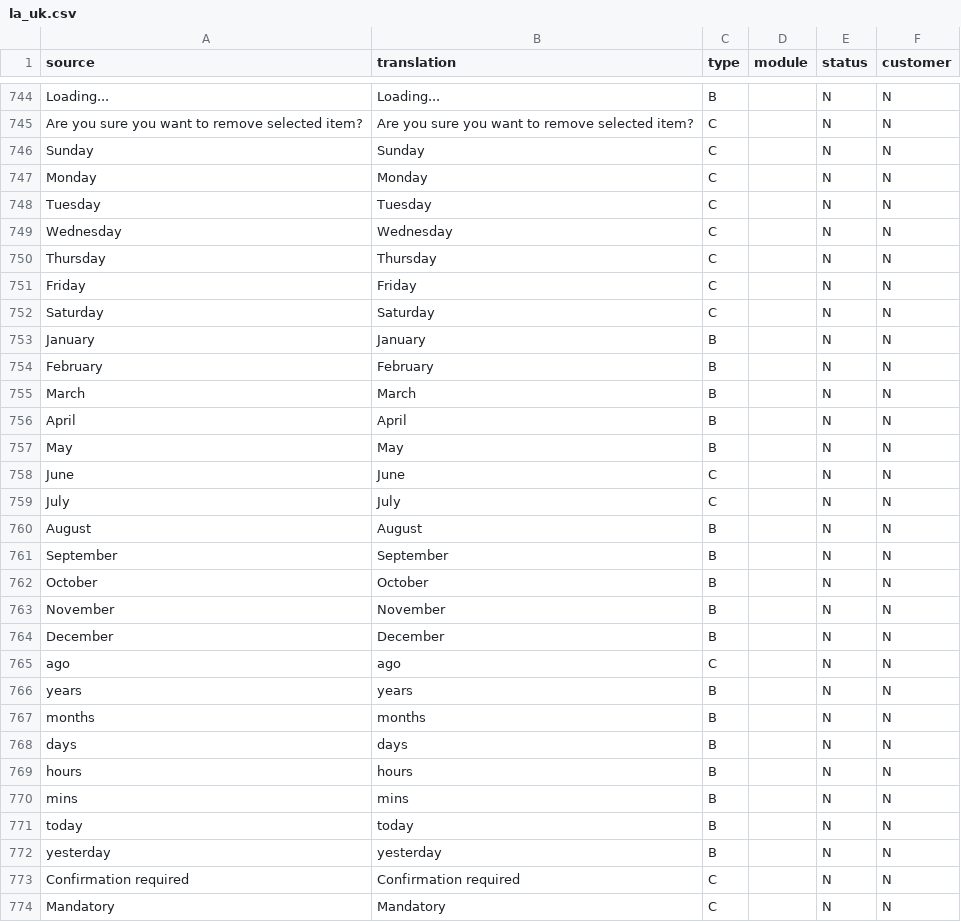
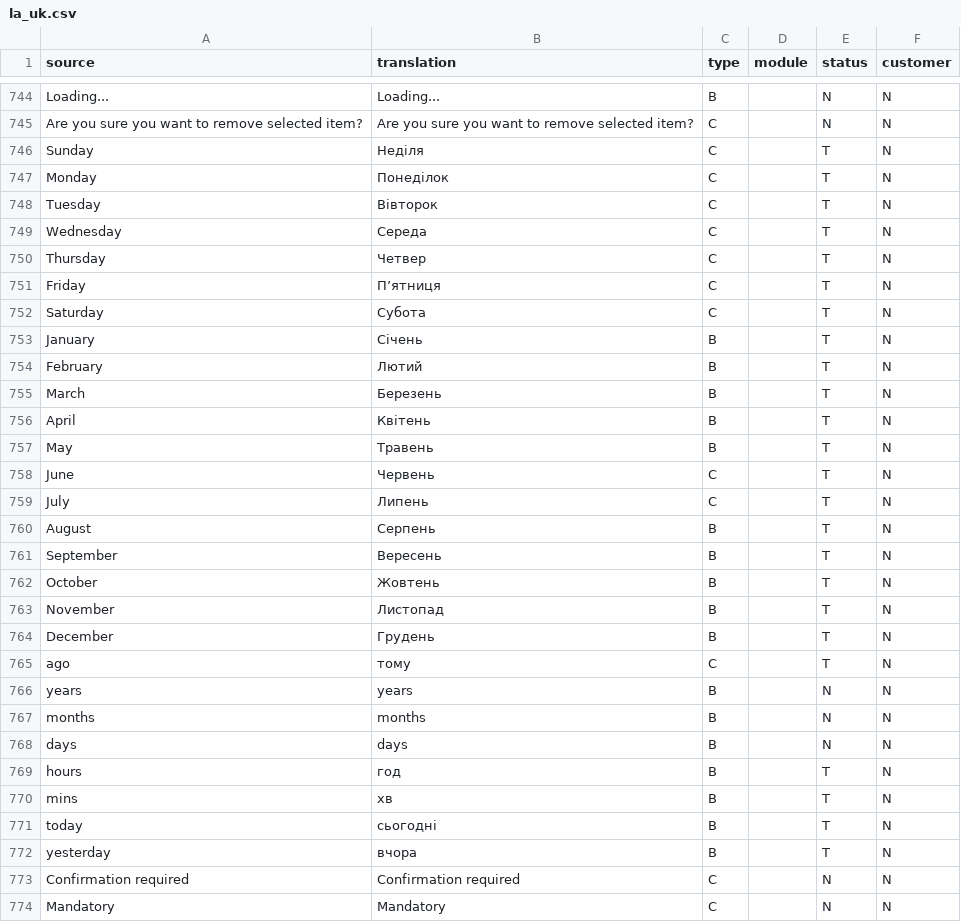
Before and after one commit to moguls-audax/ladesk-ukrainian-translation, a CSV file: src/la_uk.csv, drawn as a sheet; only a part is shown, gaps mark what is left out; the diff covers the shown part only.

Commit message:
Ukrainian translation

```diff
--- a/src/la_uk.csv
+++ b/src/la_uk.csv
@@ -745,22 +745,22 @@
 "Are you sure you want to remove selected item?";"Are you sure you want to remove selected item?";"C";"";"N";"N"
-"Sunday";"Sunday";"C";"";"N";"N"
-"Monday";"Monday";"C";"";"N";"N"
-"Tuesday";"Tuesday";"C";"";"N";"N"
-"Wednesday";"Wednesday";"C";"";"N";"N"
-"Thursday";"Thursday";"C";"";"N";"N"
-"Friday";"Friday";"C";"";"N";"N"
-"Saturday";"Saturday";"C";"";"N";"N"
-"January";"January";"B";"";"N";"N"
-"February";"February";"B";"";"N";"N"
-"March";"March";"B";"";"N";"N"
-"April";"April";"B";"";"N";"N"
-"May";"May";"B";"";"N";"N"
-"June";"June";"C";"";"N";"N"
-"July";"July";"C";"";"N";"N"
-"August";"August";"B";"";"N";"N"
-"September";"September";"B";"";"N";"N"
-"October";"October";"B";"";"N";"N"
-"November";"November";"B";"";"N";"N"
-"December";"December";"B";"";"N";"N"
-"ago";"ago";"C";"";"N";"N"
+"Sunday";"Неділя";"C";"";"T";"N"
+"Monday";"Понеділок";"C";"";"T";"N"
+"Tuesday";"Вівторок";"C";"";"T";"N"
+"Wednesday";"Середа";"C";"";"T";"N"
+"Thursday";"Четвер";"C";"";"T";"N"
+"Friday";"Пʼятниця";"C";"";"T";"N"
+"Saturday";"Субота";"C";"";"T";"N"
+"January";"Січень";"B";"";"T";"N"
+"February";"Лютий";"B";"";"T";"N"
+"March";"Березень";"B";"";"T";"N"
+"April";"Квітень";"B";"";"T";"N"
+"May";"Травень";"B";"";"T";"N"
+"June";"Червень";"C";"";"T";"N"
+"July";"Липень";"C";"";"T";"N"
+"August";"Серпень";"B";"";"T";"N"
+"September";"Вересень";"B";"";"T";"N"
+"October";"Жовтень";"B";"";"T";"N"
+"November";"Листопад";"B";"";"T";"N"
+"December";"Грудень";"B";"";"T";"N"
+"ago";"тому";"C";"";"T";"N"
 "years";"years";"B";"";"N";"N"
@@ -768,6 +768,6 @@
 "days";"days";"B";"";"N";"N"
-"hours";"hours";"B";"";"N";"N"
-"mins";"mins";"B";"";"N";"N"
-"today";"today";"B";"";"N";"N"
-"yesterday";"yesterday";"B";"";"N";"N"
+"hours";"год";"B";"";"T";"N"
+"mins";"хв";"B";"";"T";"N"
+"today";"сьогодні";"B";"";"T";"N"
+"yesterday";"вчора";"B";"";"T";"N"
 "Confirmation required";"Confirmation required";"C";"";"N";"N"
```
Also changed, not shown: 146 edited cells elsewhere in this file.
